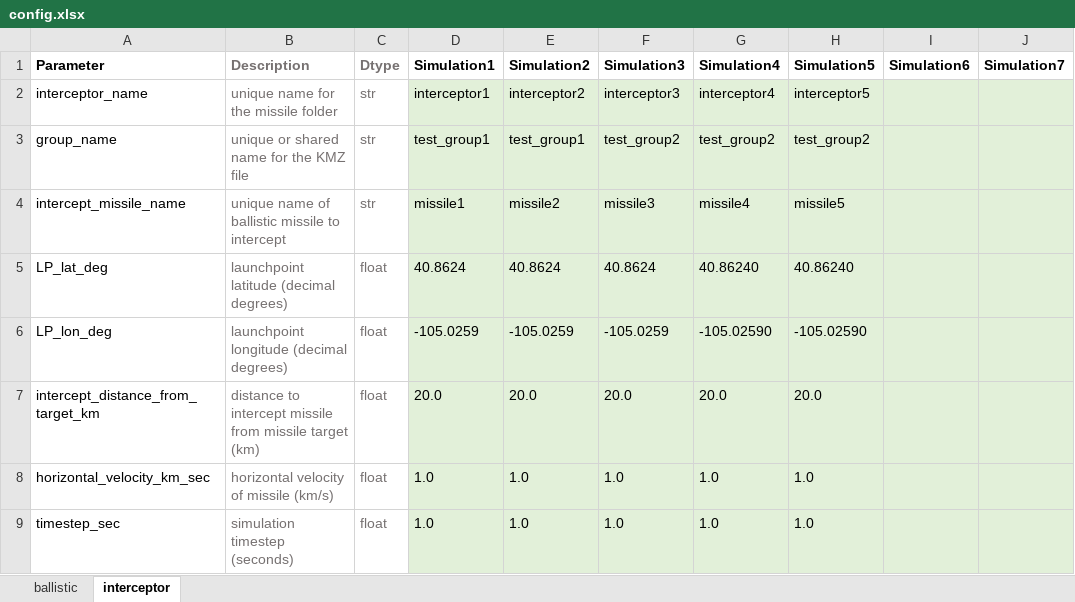
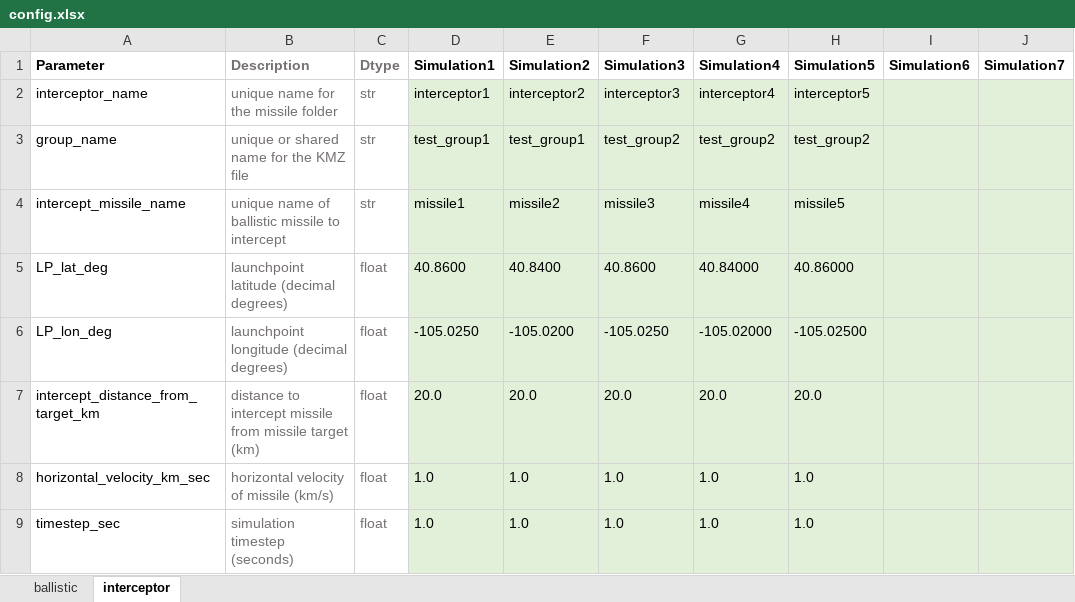
Before and after one commit to cdoswald/missile-intercepts, an Excel workbook: config/config.xlsx, sheet interceptor, drawn as a sheet; only a part is shown; values as stored, in another font and other column widths than the file's, no borders; the diff names each change by its address in the sheet, - before the commit and + after, or states it on an @@ line.

Commit message:
updated config

```diff
--- a/config/config.xlsx (sheet interceptor)
+++ b/config/config.xlsx (sheet interceptor)
-D5 (Simulation1): 40.8624
+D5 (Simulation1): 40.8600
-E5 (Simulation2): 40.8624
+E5 (Simulation2): 40.8400
-F5 (Simulation3): 40.8624
+F5 (Simulation3): 40.8600
-G5 (Simulation4): 40.86240
+G5 (Simulation4): 40.84000
-H5 (Simulation5): 40.86240
+H5 (Simulation5): 40.86000
-D6 (Simulation1): -105.0259
+D6 (Simulation1): -105.0250
-E6 (Simulation2): -105.0259
+E6 (Simulation2): -105.0200
-F6 (Simulation3): -105.0259
+F6 (Simulation3): -105.0250
-G6 (Simulation4): -105.02590
+G6 (Simulation4): -105.02000
-H6 (Simulation5): -105.02590
+H6 (Simulation5): -105.02500
```
